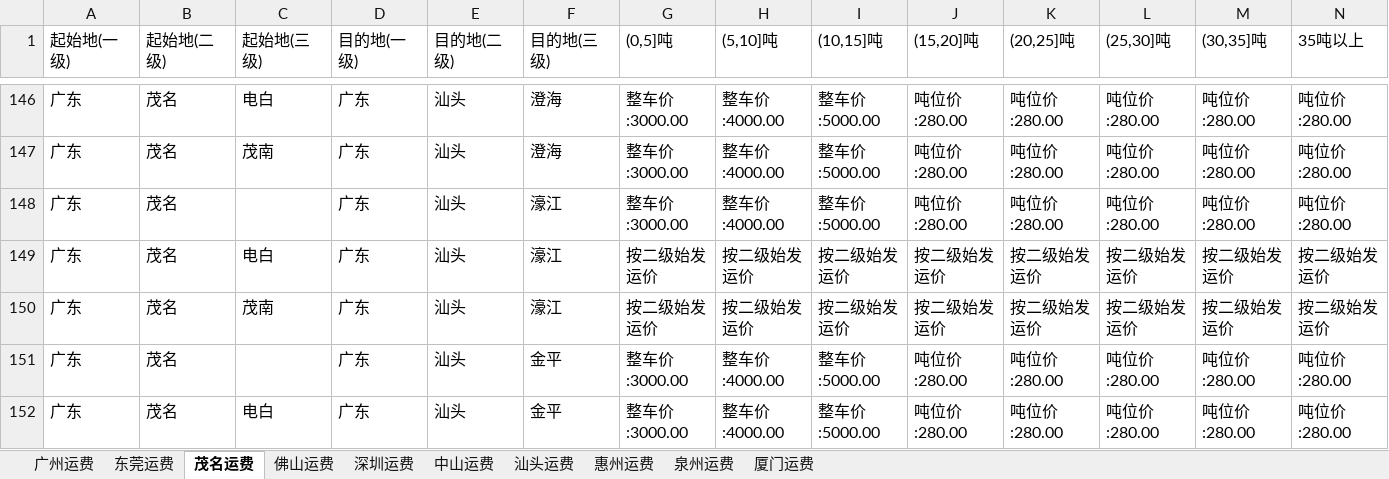
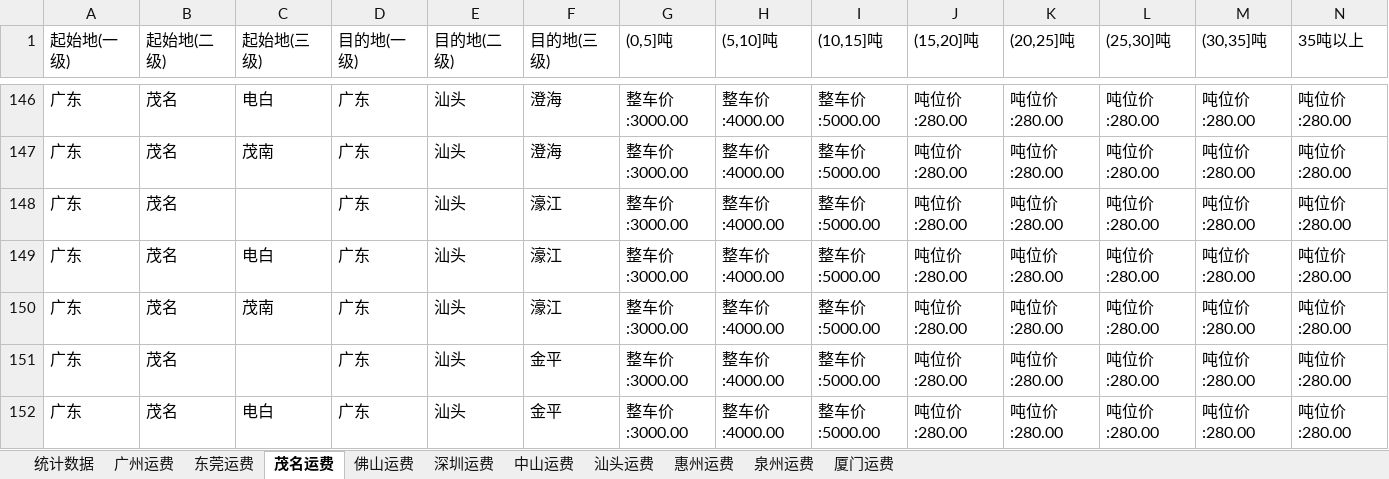
Before and after one commit to MenciusCheng/hello-jdbc, an Excel workbook: 第一批路线.xlsx, sheet 茂名运费, drawn as a sheet; only a part is shown, gaps mark what is left out; values as stored, in another font and other column widths than the file's, no borders; the diff names each change by its address in the sheet, - before the commit and + after, or states it on an @@ line.

```diff
--- a/第一批路线.xlsx (sheet 茂名运费)
+++ b/第一批路线.xlsx (sheet 茂名运费)
@@ sheet tab unhidden: 统计数据 @@
-G149:G150 ((0,5]吨): 按二级始发运价
+G149:G150 ((0,5]吨): 整车价:3000.00
-H149:H150 ((5,10]吨): 按二级始发运价
+H149:H150 ((5,10]吨): 整车价:4000.00
-I149:I150 ((10,15]吨): 按二级始发运价
+I149:I150 ((10,15]吨): 整车价:5000.00
-J149:J150 ((15,20]吨): 按二级始发运价
+J149:J150 ((15,20]吨): 吨位价 :280.00
-K149:K150 ((20,25]吨): 按二级始发运价
+K149:K150 ((20,25]吨): 吨位价 :280.00
-L149:L150 ((25,30]吨): 按二级始发运价
+L149:L150 ((25,30]吨): 吨位价 :280.00
-M149:M150 ((30,35]吨): 按二级始发运价
+M149:M150 ((30,35]吨): 吨位价 :280.00
-N149:N150 (35吨以上): 按二级始发运价
+N149:N150 (35吨以上): 吨位价 :280.00
```
Also changed, not shown: 9 other files.
